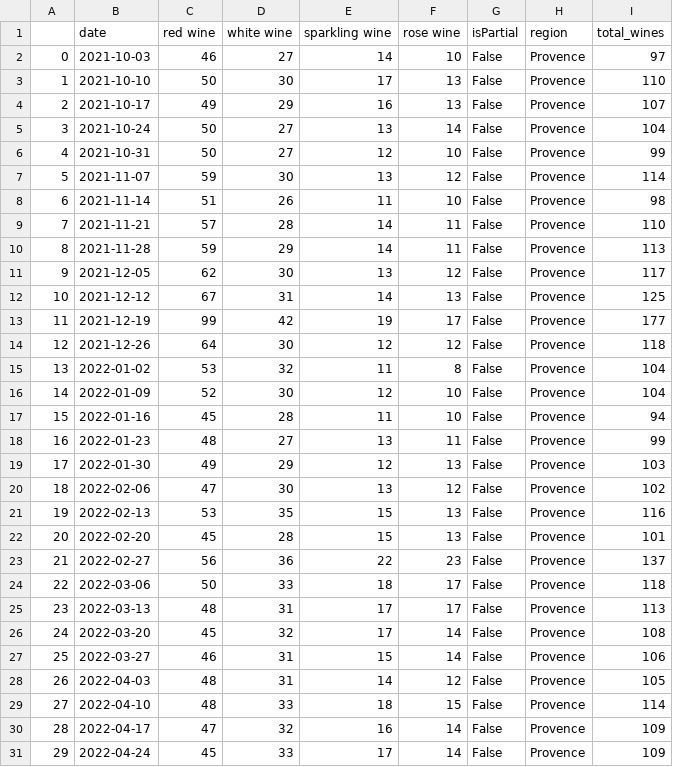
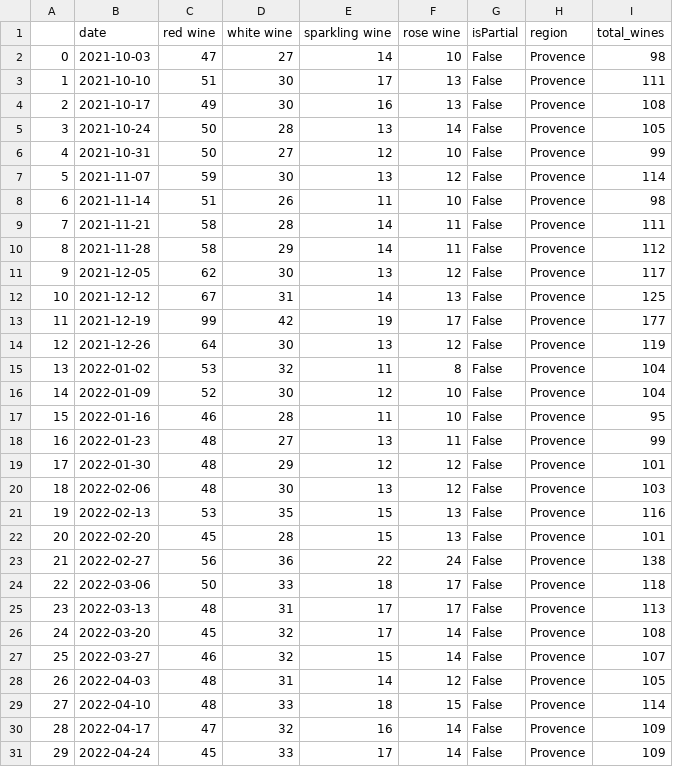
Before and after one commit to theoharket/dtvc_midterm_2022, a CSV file: Google/Provence.csv (was G/Provence.csv), drawn as a sheet; only a part is shown; the diff covers the shown part only.

```diff
--- a/G/Provence.csv
+++ b/Google/Provence.csv
@@ -1,6 +1,6 @@
 ,date,red wine,white wine,sparkling wine,rose wine,isPartial,region,total_wines
-0,2021-10-03,46,27,14,10,False,Provence,97
-1,2021-10-10,50,30,17,13,False,Provence,110
-2,2021-10-17,49,29,16,13,False,Provence,107
-3,2021-10-24,50,27,13,14,False,Provence,104
+0,2021-10-03,47,27,14,10,False,Provence,98
+1,2021-10-10,51,30,17,13,False,Provence,111
+2,2021-10-17,49,30,16,13,False,Provence,108
+3,2021-10-24,50,28,13,14,False,Provence,105
 4,2021-10-31,50,27,12,10,False,Provence,99
@@ -8,4 +8,4 @@
 6,2021-11-14,51,26,11,10,False,Provence,98
-7,2021-11-21,57,28,14,11,False,Provence,110
-8,2021-11-28,59,29,14,11,False,Provence,113
+7,2021-11-21,58,28,14,11,False,Provence,111
+8,2021-11-28,58,29,14,11,False,Provence,112
 9,2021-12-05,62,30,13,12,False,Provence,117
@@ -13,12 +13,12 @@
 11,2021-12-19,99,42,19,17,False,Provence,177
-12,2021-12-26,64,30,12,12,False,Provence,118
+12,2021-12-26,64,30,13,12,False,Provence,119
 13,2022-01-02,53,32,11,8,False,Provence,104
 14,2022-01-09,52,30,12,10,False,Provence,104
-15,2022-01-16,45,28,11,10,False,Provence,94
+15,2022-01-16,46,28,11,10,False,Provence,95
 16,2022-01-23,48,27,13,11,False,Provence,99
-17,2022-01-30,49,29,12,13,False,Provence,103
-18,2022-02-06,47,30,13,12,False,Provence,102
+17,2022-01-30,48,29,12,12,False,Provence,101
+18,2022-02-06,48,30,13,12,False,Provence,103
 19,2022-02-13,53,35,15,13,False,Provence,116
 20,2022-02-20,45,28,15,13,False,Provence,101
-21,2022-02-27,56,36,22,23,False,Provence,137
+21,2022-02-27,56,36,22,24,False,Provence,138
 22,2022-03-06,50,33,18,17,False,Provence,118
@@ -26,3 +26,3 @@
 24,2022-03-20,45,32,17,14,False,Provence,108
-25,2022-03-27,46,31,15,14,False,Provence,106
+25,2022-03-27,46,32,15,14,False,Provence,107
 26,2022-04-03,48,31,14,12,False,Provence,105
```
Also changed, not shown: 21 edited cells elsewhere in this file, Google/Trentino.csv, 48 other files.
